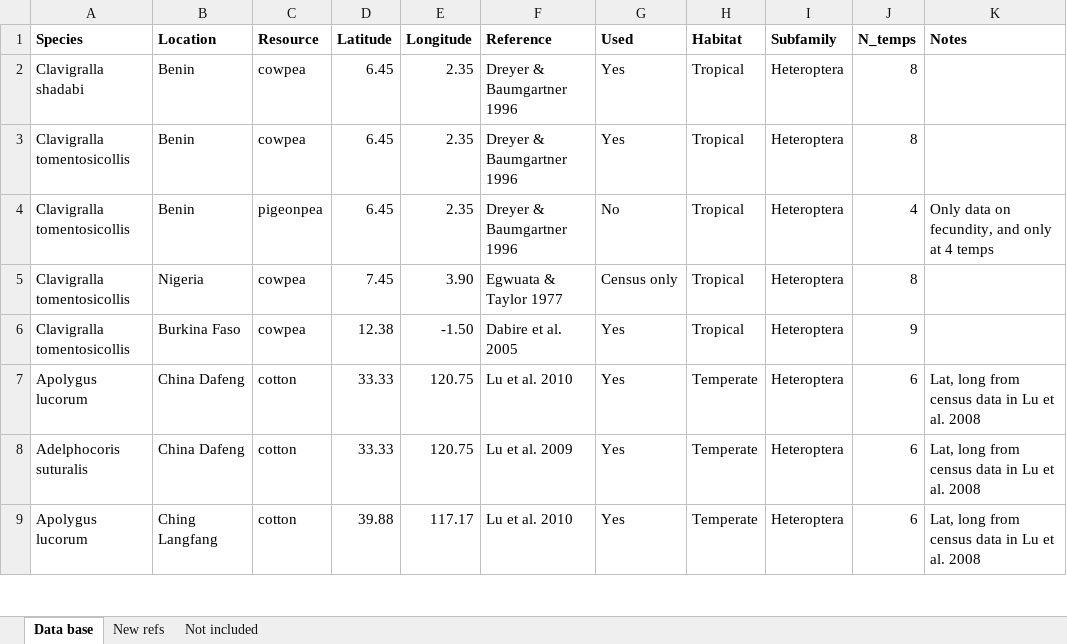
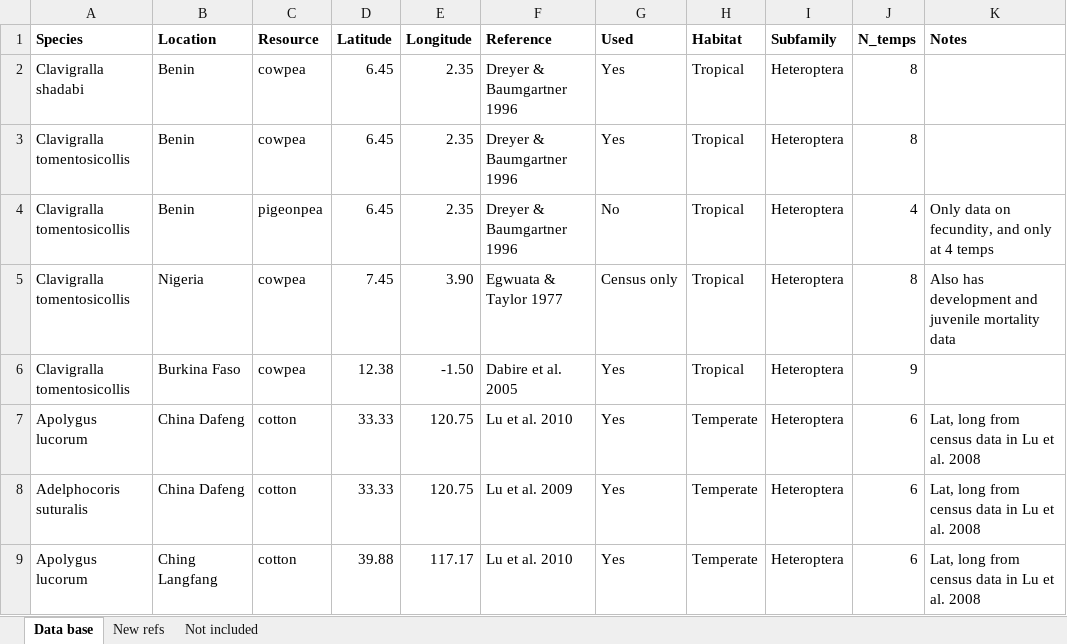
Before and after one commit to trenchproject/Insect__Climate_Change_Responses, an Excel workbook: Insect database.xlsx, sheet Data base, drawn as a sheet; only a part is shown; values as stored, in another font and other column widths than the file's, no borders; the diff names each change by its address in the sheet, - before the commit and + after, or states it on an @@ line.

```diff
--- a/Insect database.xlsx (sheet Data base)
+++ b/Insect database.xlsx (sheet Data base)
-K5 (Notes): (empty)
+K5 (Notes): Also has development and juvenile mortality data
```
Also changed, not shown: 2 other files.
